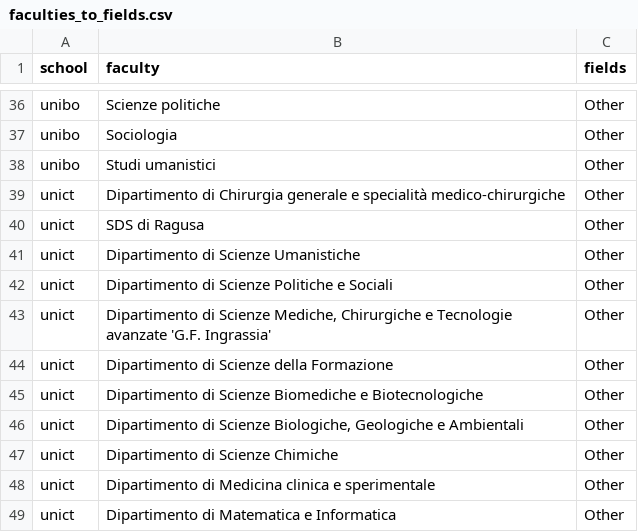
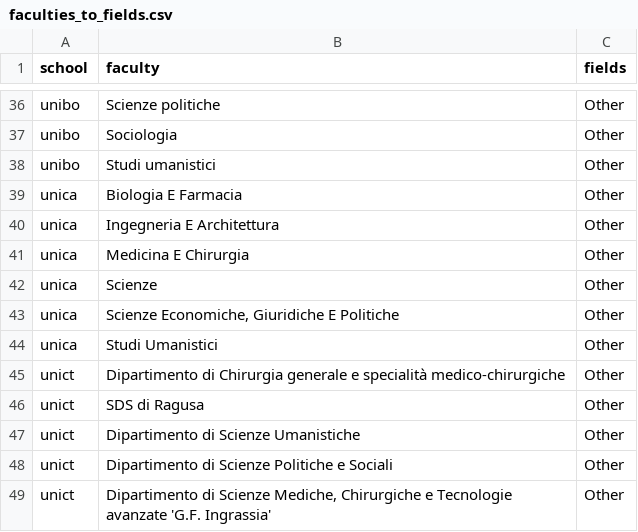
Before and after one commit to duboisa1/Education4Climate-Italy, a CSV file: data/faculties_to_fields.csv, drawn as a sheet; only a part is shown, gaps mark what is left out; the shorter side is filled out with more unchanged rows.

Commit message:
Finished UNICA

```diff
--- a/data/faculties_to_fields.csv
+++ b/data/faculties_to_fields.csv
@@ -38,2 +38,8 @@ unibo,"Sociologia",Other
 unibo,"Studi umanistici",Other
+unica,"Biologia E Farmacia",Other
+unica,"Ingegneria E Architettura",Other
+unica,"Medicina E Chirurgia",Other
+unica,"Scienze",Other
+unica,"Scienze Economiche, Giuridiche E Politiche",Other
+unica,"Studi Umanistici",Other
 unict,"Dipartimento di Chirurgia generale e specialità medico-chirurgiche",Other
```
Also changed, not shown: 12 other files.
